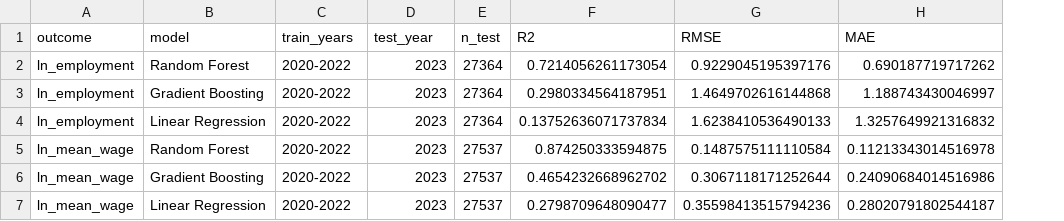
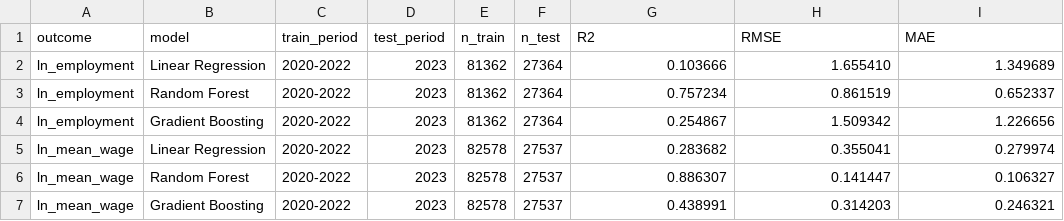
Before and after one commit to JCruzSus/Data-Visualization, a CSV file: results/model_comparison.csv, drawn as a sheet; addresses are those after the commit; the diff names each change by its address in the sheet, - before the commit and + after, or states it on an @@ line.

Commit message:
Refresh baseline model metrics using matched AIOE sample

```diff
--- a/results/model_comparison.csv
+++ b/results/model_comparison.csv
+column E (n_train), rows 2-7: 81362 | 81362 | 81362 | 82578 | 82578 | 82578
-C1: train_years
+C1: train_period
-D1: test_year
+D1: test_period
-B2 (model): Random Forest
+B2 (model): Linear Regression
-G2 (R2): 0.7214056261173054
+G2 (R2): 0.103666
-H2 (RMSE): 0.9229045195397176
+H2 (RMSE): 1.655410
-I2 (MAE): 0.690187719717262
+I2 (MAE): 1.349689
-B3 (model): Gradient Boosting
+B3 (model): Random Forest
-G3 (R2): 0.2980334564187951
+G3 (R2): 0.757234
-H3 (RMSE): 1.4649702616144868
+H3 (RMSE): 0.861519
-I3 (MAE): 1.188743430046997
+I3 (MAE): 0.652337
-B4 (model): Linear Regression
+B4 (model): Gradient Boosting
-G4 (R2): 0.13752636071737834
+G4 (R2): 0.254867
-H4 (RMSE): 1.6238410536490133
+H4 (RMSE): 1.509342
-I4 (MAE): 1.3257649921316832
+I4 (MAE): 1.226656
-B5 (model): Random Forest
+B5 (model): Linear Regression
-G5 (R2): 0.874250333594875
+G5 (R2): 0.283682
-H5 (RMSE): 0.1487575111110584
+H5 (RMSE): 0.355041
-I5 (MAE): 0.11213343014516978
+I5 (MAE): 0.279974
-B6 (model): Gradient Boosting
+B6 (model): Random Forest
-G6 (R2): 0.4654232668962702
+G6 (R2): 0.886307
-H6 (RMSE): 0.3067118171252644
+H6 (RMSE): 0.141447
-I6 (MAE): 0.24090684014516986
+I6 (MAE): 0.106327
-B7 (model): Linear Regression
+B7 (model): Gradient Boosting
-G7 (R2): 0.2798709648090477
+G7 (R2): 0.438991
-H7 (RMSE): 0.35598413515794236
+H7 (RMSE): 0.314203
-I7 (MAE): 0.28020791802544187
+I7 (MAE): 0.246321
```
